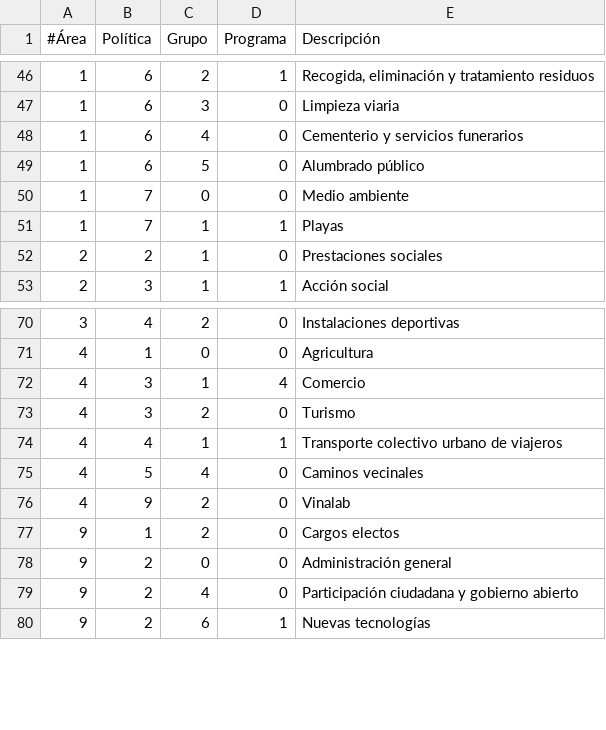
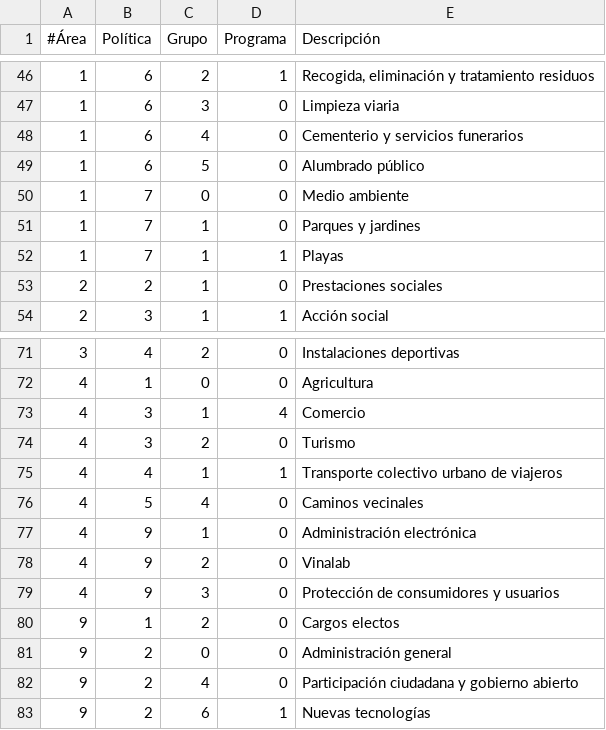
Before and after one commit to civio/presupuesto-vinaros, a CSV file: data/es/areas_funcionales.csv, drawn as a sheet; only a part is shown, gaps mark what is left out.

Commit message:
Add execution data for 2016Q1

```diff
--- a/data/es/areas_funcionales.csv
+++ b/data/es/areas_funcionales.csv
@@ -50,2 +50,3 @@
 1,7,0,0,Medio ambiente
+1,7,1,0,Parques y jardines
 1,7,1,1,Playas
@@ -75,3 +76,5 @@
 4,5,4,0,Caminos vecinales
+4,9,1,0,Administración electrónica
 4,9,2,0,Vinalab
+4,9,3,0,Protección de consumidores y usuarios
 9,1,2,0,Cargos electos
```
Also changed, not shown: data/ca/areas_funcionales.csv, 11 other files.
